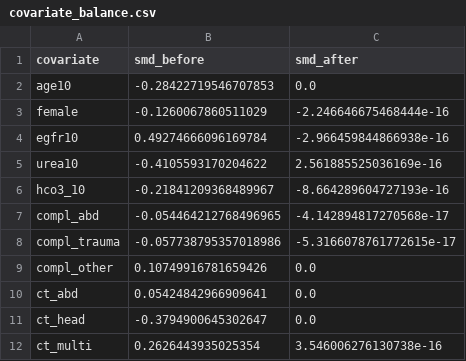
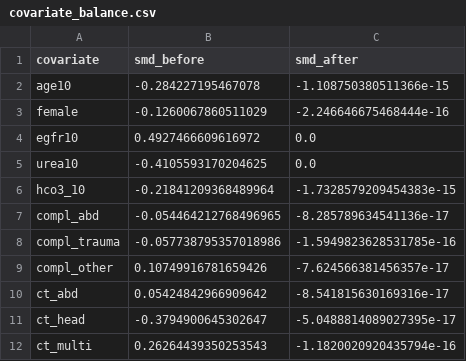
Before and after one commit to rocktempest/contrast-aki-codecheck, a CSV file: outputs/covariate_balance.csv, drawn as a sheet.

```diff
--- a/outputs/covariate_balance.csv
+++ b/outputs/covariate_balance.csv
@@ -1,12 +1,12 @@
 covariate,smd_before,smd_after
-age10,-0.28422719546707853,0.0
+age10,-0.284227195467078,-1.108750380511366e-15
 female,-0.1260067860511029,-2.246646675468444e-16
-egfr10,0.49274666096169784,-2.966459844866938e-16
-urea10,-0.4105593170204622,2.561885525036169e-16
-hco3_10,-0.21841209368489967,-8.664289604727193e-16
-compl_abd,-0.054464212768496965,-4.142894817270568e-17
-compl_trauma,-0.057738795357018986,-5.3166078761772615e-17
-compl_other,0.10749916781659426,0.0
-ct_abd,0.05424842966909641,0.0
-ct_head,-0.3794900645302647,0.0
-ct_multi,0.2626443935025354,3.546006276130738e-16
+egfr10,0.4927466609616972,0.0
+urea10,-0.4105593170204625,0.0
+hco3_10,-0.21841209368489964,-1.7328579209454383e-15
+compl_abd,-0.054464212768496965,-8.285789634541136e-17
+compl_trauma,-0.057738795357018986,-1.5949823628531785e-16
+compl_other,0.10749916781659426,-7.624566381456357e-17
+ct_abd,0.05424842966909642,-8.541815630169316e-17
+ct_head,-0.3794900645302647,-5.0488814089027395e-17
+ct_multi,0.26264439350253543,-1.1820020920435794e-16
```
Also changed, not shown: outputs/overlap_weighting_results.csv, 6 other files.
